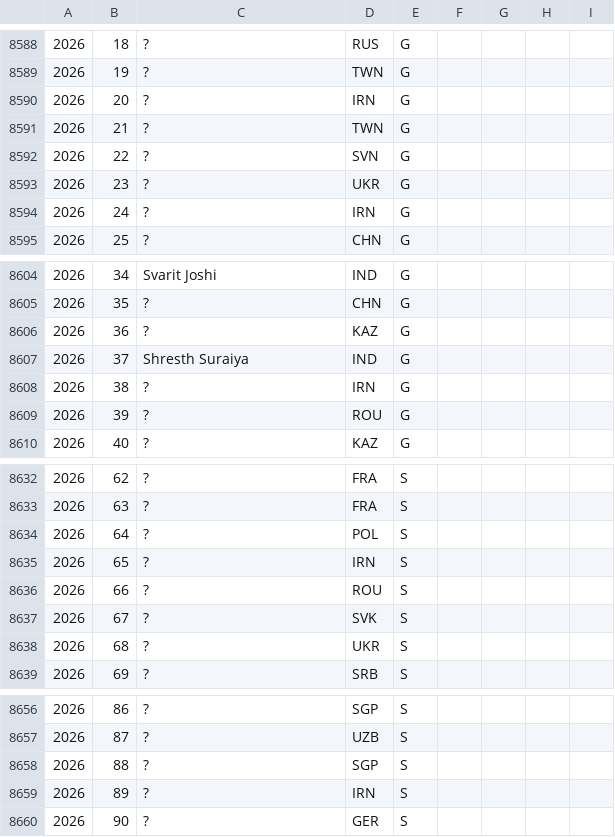
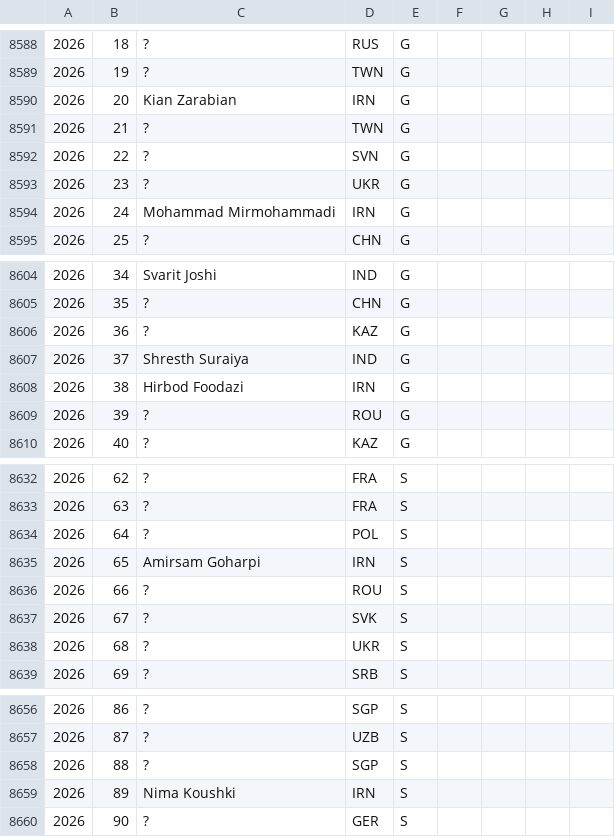
Before and after one commit to abeakkas/ipho-unofficial.org, a CSV file: search/participants.csv, drawn as a sheet; only a part is shown, gaps mark what is left out.

Commit message:
2026 IRN participants

```diff
--- a/search/participants.csv
+++ b/search/participants.csv
@@ -8589,3 +8589,3 @@
 2026,19,?,TWN,G,,,,
-2026,20,?,IRN,G,,,,
+2026,20,Kian Zarabian,IRN,G,,,,
 2026,21,?,TWN,G,,,,
@@ -8593,3 +8593,3 @@
 2026,23,?,UKR,G,,,,
-2026,24,?,IRN,G,,,,
+2026,24,Mohammad Mirmohammadi,IRN,G,,,,
 2026,25,?,CHN,G,,,,
@@ -8607,3 +8607,3 @@
 2026,37,Shresth Suraiya,IND,G,,,,
-2026,38,?,IRN,G,,,,
+2026,38,Hirbod Foodazi,IRN,G,,,,
 2026,39,?,ROU,G,,,,
@@ -8634,3 +8634,3 @@
 2026,64,?,POL,S,,,,
-2026,65,?,IRN,S,,,,
+2026,65,Amirsam Goharpi,IRN,S,,,,
 2026,66,?,ROU,S,,,,
@@ -8658,3 +8658,3 @@
 2026,88,?,SGP,S,,,,
-2026,89,?,IRN,S,,,,
+2026,89,Nima Koushki,IRN,S,,,,
 2026,90,?,GER,S,,,,
```
Also changed, not shown: src/database/participants.csv, 2 other files.
